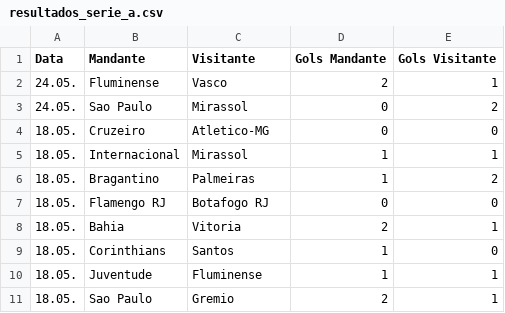
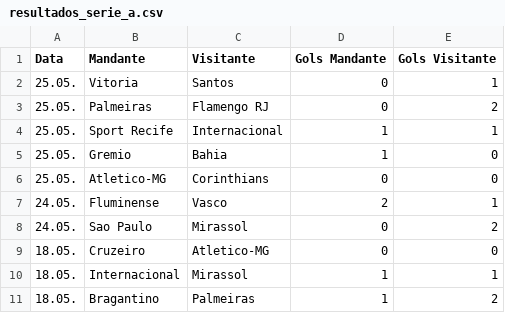
Before and after one commit to tlvzz/campeonato-brasileiro, a CSV file: resultados_serie_a.csv, drawn as a sheet; only a part is shown; the shorter side is filled out with more unchanged rows; the diff names each change by its address in the sheet, - before the commit and + after, or states it on an @@ line.

```diff
--- a/resultados_serie_a.csv
+++ b/resultados_serie_a.csv
+row 2: 25.05. | Vitoria | Santos | 0 | 1
+row 3: 25.05. | Palmeiras | Flamengo RJ | 0 | 2
+row 4: 25.05. | Sport Recife | Internacional | 1 | 1
+row 5: 25.05. | Gremio | Bahia | 1 | 0
+row 6: 25.05. | Atletico-MG | Corinthians | 0 | 0
```
Also changed, not shown: classificacao_serie_a.csv, 1 other file.
